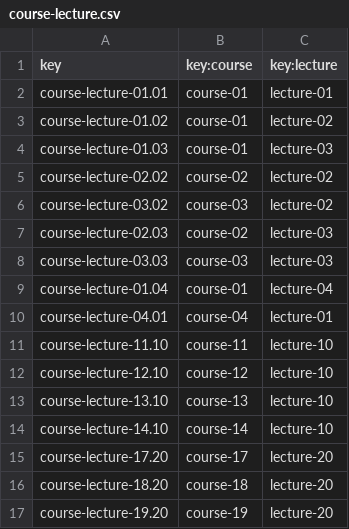
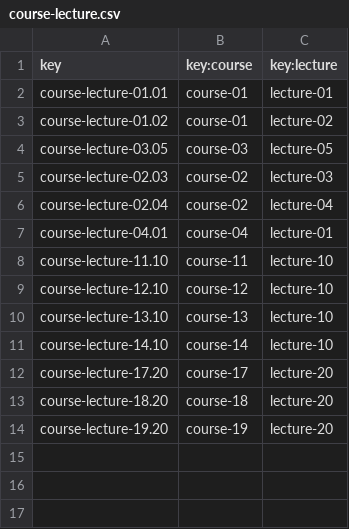
Before and after one commit to albert011/c1.03.14, a CSV file: src/main/webapp/WEB-INF/resources/sample-data/course-lecture.csv, drawn as a sheet.

Commit message:
Pequeño cambio en course-lecture.csv

```diff
--- a/src/main/webapp/WEB-INF/resources/sample-data/course-lecture.csv
+++ b/src/main/webapp/WEB-INF/resources/sample-data/course-lecture.csv
@@ -3,8 +3,5 @@ course-lecture-01.01,course-01,lecture-01
 course-lecture-01.02,course-01,lecture-02
-course-lecture-01.03,course-01,lecture-03
-course-lecture-02.02,course-02,lecture-02
-course-lecture-03.02,course-03,lecture-02
+course-lecture-03.05,course-03,lecture-05
 course-lecture-02.03,course-02,lecture-03
-course-lecture-03.03,course-03,lecture-03
-course-lecture-01.04,course-01,lecture-04
+course-lecture-02.04,course-02,lecture-04
 course-lecture-04.01,course-04,lecture-01
```
